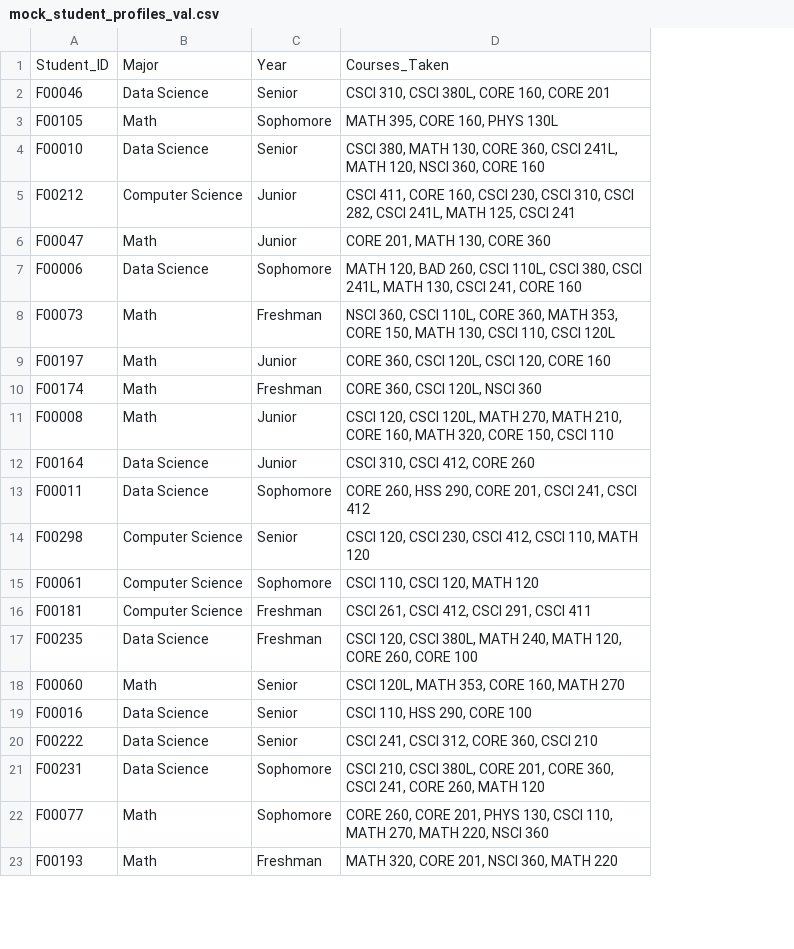
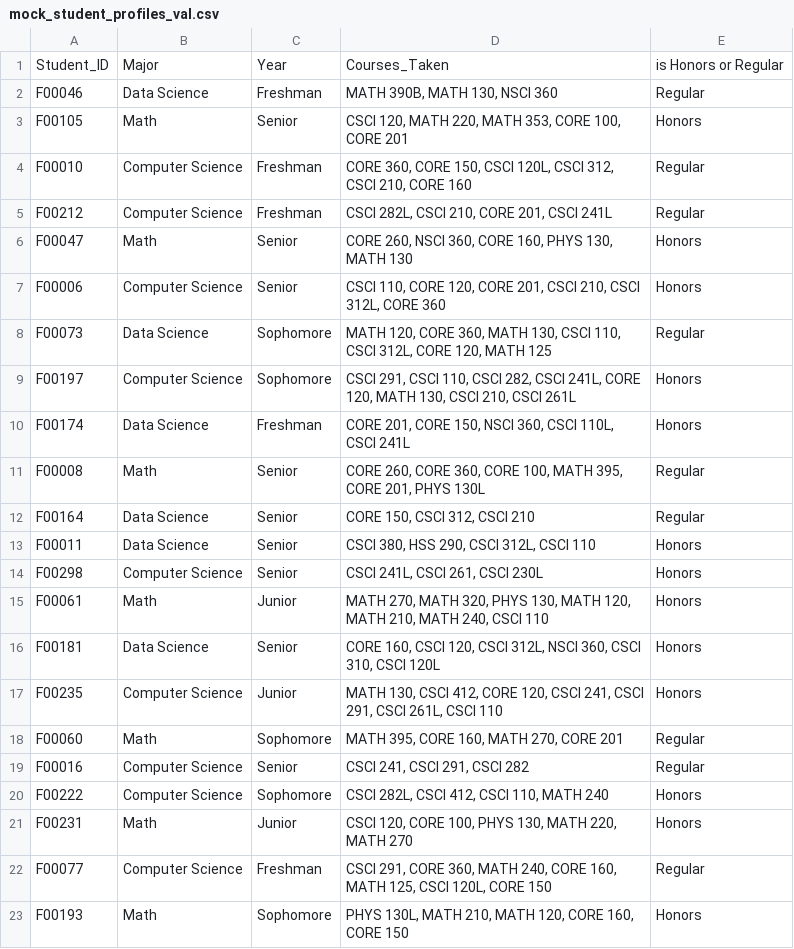
Before and after one commit to EllaFamakin/Course-rec-model, a CSV file: mock_student_profiles_val.csv, drawn as a sheet; only a part is shown; removed rows and columns are numbered as before the commit, all else as after; the diff covers the shown part only; the diff names each change by its address in the sheet, - before the commit and + after, or states it on an @@ line.

```diff
--- a/mock_student_profiles_val.csv
+++ b/mock_student_profiles_val.csv
-column D, rows 1-23: Courses_Taken | CSCI 310, CSCI 380L, CORE 160, CORE 201 | MATH 395, CORE 160, PHYS 130L | CSCI 380, MATH 130, CORE 360, CSCI 241L, MATH 120, NSCI 360, CORE 160 | CSCI 411, CORE 160, CSCI 230, CSCI 310, CSCI 282, CSCI 241L, MATH 125, CSCI 241 | CORE 201, MATH 130, CORE 360 | MATH 120, BAD 260, CSCI 110L, CSCI 380, CSCI 241L, MATH 130, CSCI 241, CORE 160 | NSCI 360, CSCI 110L, CORE 360, MATH 353, CORE 150, MATH 130, CSCI 110, CSCI 120L | CORE 360, CSCI 120L, CSCI 120, CORE 160 | CORE 360, CSCI 120L, NSCI 360 | CSCI 120, CSCI 120L, MATH 270, MATH 210, CORE 160, MATH 320, CORE 150, CSCI 110 | CSCI 310, CSCI 412, CORE 260 | CORE 260, HSS 290, CORE 201, CSCI 241, CSCI 412 | CSCI 120, CSCI 230, CSCI 412, CSCI 110, MATH 120 | CSCI 110, CSCI 120, MATH 120 | CSCI 261, CSCI 412, CSCI 291, CSCI 411 | CSCI 120, CSCI 380L, MATH 240, MATH 120, CORE 260, CORE 100 | CSCI 120L, MATH 353, CORE 160, MATH 270 | CSCI 110, HSS 290, CORE 100 | CSCI 241, CSCI 312, CORE 360, CSCI 210 | CSCI 210, CSCI 380L, CORE 201, CORE 360, CSCI 241, CORE 260, MATH 120 | CORE 260, CORE 201, PHYS 130, CSCI 110, MATH 270, MATH 220, NSCI 360 | MATH 320, CORE 201, NSCI 360, MATH 220
+column D, rows 1-23: Courses_Taken | MATH 390B, MATH 130, NSCI 360 | CSCI 120, MATH 220, MATH 353, CORE 100, CORE 201 | CORE 360, CORE 150, CSCI 120L, CSCI 312, CSCI 210, CORE 160 | CSCI 282L, CSCI 210, CORE 201, CSCI 241L | CORE 260, NSCI 360, CORE 160, PHYS 130, MATH 130 | CSCI 110, CORE 120, CORE 201, CSCI 210, CSCI 312L, CORE 360 | MATH 120, CORE 360, MATH 130, CSCI 110, CSCI 312L, CORE 120, MATH 125 | CSCI 291, CSCI 110, CSCI 282, CSCI 241L, CORE 120, MATH 130, CSCI 210, CSCI 261L | CORE 201, CORE 150, NSCI 360, CSCI 110L, CSCI 241L | CORE 260, CORE 360, CORE 100, MATH 395, CORE 201, PHYS 130L | CORE 150, CSCI 312, CSCI 210 | CSCI 380, HSS 290, CSCI 312L, CSCI 110 | CSCI 241L, CSCI 261, CSCI 230L | MATH 270, MATH 320, PHYS 130, MATH 120, MATH 210, MATH 240, CSCI 110 | CORE 160, CSCI 120, CSCI 312L, NSCI 360, CSCI 310, CSCI 120L | MATH 130, CSCI 412, CORE 120, CSCI 241, CSCI 291, CSCI 261L, CSCI 110 | MATH 395, CORE 160, MATH 270, CORE 201 | CSCI 241, CSCI 291, CSCI 282 | CSCI 282L, CSCI 412, CSCI 110, MATH 240 | CSCI 120, CORE 100, PHYS 130, MATH 220, MATH 270 | CSCI 291, CORE 360, MATH 240, CORE 160, MATH 125, CSCI 120L, CORE 150 | PHYS 130L, MATH 210, MATH 120, CORE 160, CORE 150
+column E, rows 1-23: is Honors or Regular | Regular | Honors | Regular | Regular | Honors | Honors | Regular | Honors | Honors | Regular | Regular | Honors | Honors | Honors | Honors | Honors | Regular | Regular | Honors | Honors | Regular | Honors
-C2: Senior
+C2: Freshman
-C3: Sophomore
+C3: Senior
-B4: Data Science
+B4: Computer Science
-C4: Senior
+C4: Freshman
-C5: Junior
+C5: Freshman
-C6: Junior
+C6: Senior
-B7: Data Science
+B7: Computer Science
-C7: Sophomore
+C7: Senior
-B8: Math
+B8: Data Science
-C8: Freshman
+C8: Sophomore
-B9: Math
+B9: Computer Science
-C9: Junior
+C9: Sophomore
-B10: Math
+B10: Data Science
-C11:C12: Junior
+C11:C12: Senior
-C13: Sophomore
+C13: Senior
-B15: Computer Science
+B15: Math
-C15: Sophomore
+C15: Junior
-B16: Computer Science
+B16: Data Science
-C16: Freshman
+C16: Senior
-B17: Data Science
+B17: Computer Science
-C17: Freshman
+C17: Junior
-C18: Senior
+C18: Sophomore
-B19:B20: Data Science
+B19:B20: Computer Science
-C20: Senior
+C20: Sophomore
-B21: Data Science
+B21: Math
-C21: Sophomore
+C21: Junior
-B22: Math
+B22: Computer Science
-C22: Sophomore
+C22: Freshman
-C23: Freshman
+C23: Sophomore
```
Also changed, not shown: 35 edited cells elsewhere in this file, mock_student_profiles.csv, mock_student_profiles_test.csv, 8 other files.
